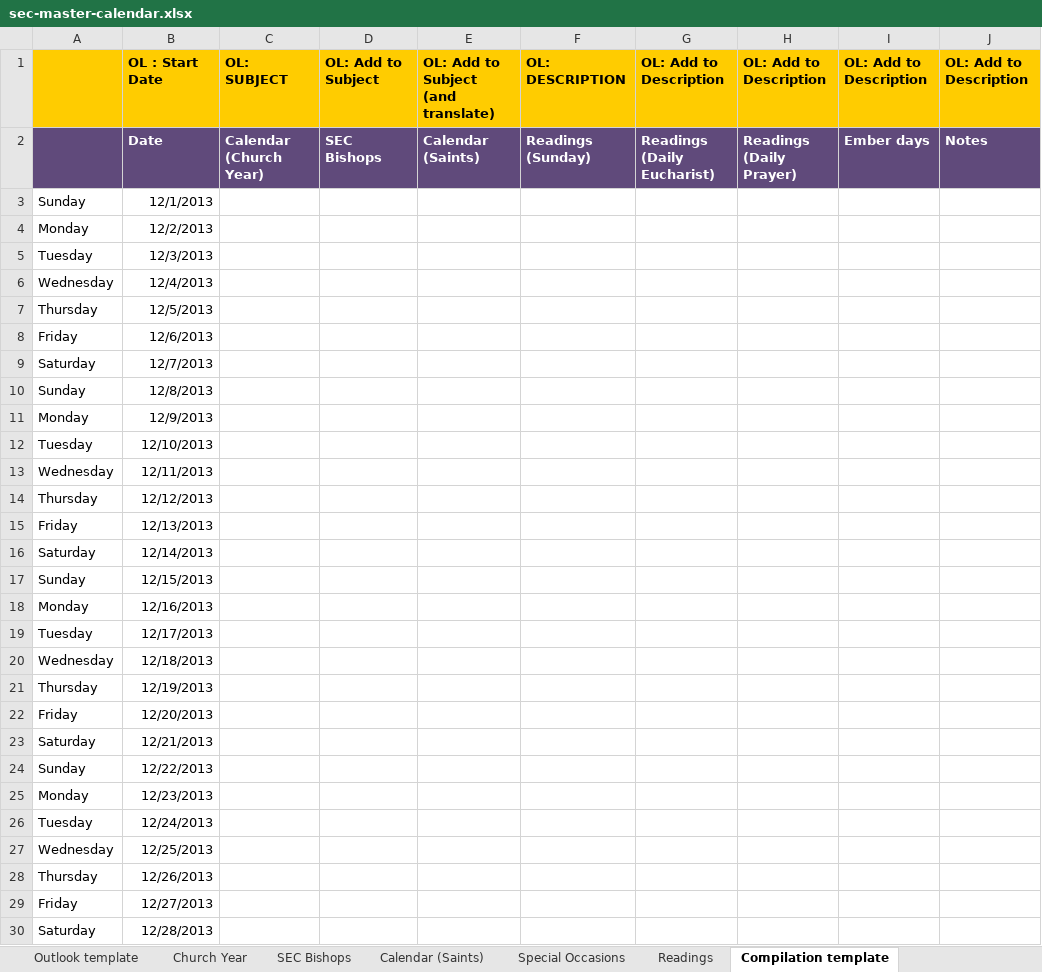
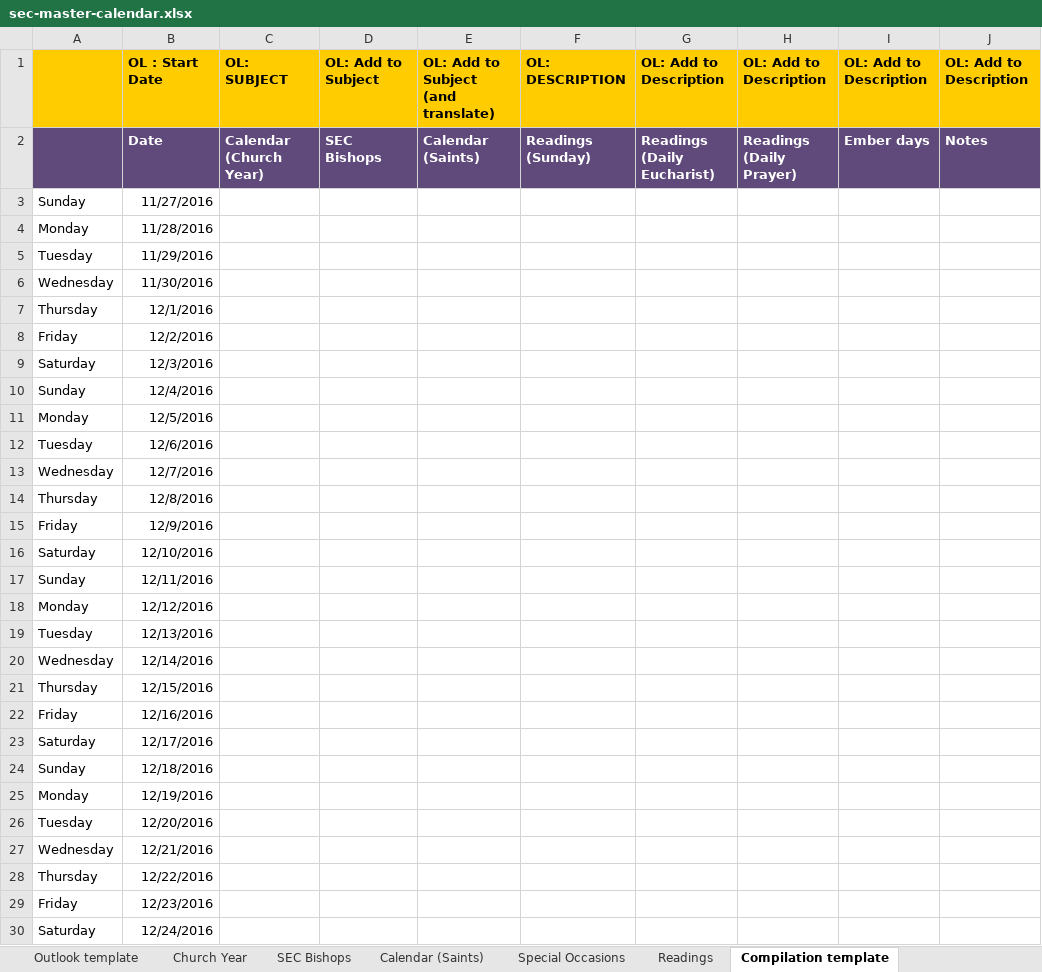
Before and after one commit to garethjmsaunders/sec-digital-calendar, an Excel workbook: 2016-2017 A1/sec-master-calendar.xlsx, sheet Compilation template, drawn as a sheet; only a part is shown; values as stored, in another font and other column widths than the file's, no borders; conditional formats not drawn; the diff covers the shown part only; the diff names each change by its address in the sheet, - before the commit and + after, or states it on an @@ line.

Commit message:
FEAT (Outlook template) Add dates for 2016-2017
Add dates to Outlook template and compilation template.

```diff
--- a/2016-2017 A1/sec-master-calendar.xlsx (sheet Compilation template)
+++ b/2016-2017 A1/sec-master-calendar.xlsx (sheet Compilation template)
-B3: 12/1/2013
+B3: 11/27/2016
-B4: 12/2/2013
+B4: 11/28/2016
-B5: 12/3/2013
+B5: 11/29/2016
-B6: 12/4/2013
+B6: 11/30/2016
-B7: 12/5/2013
+B7: 12/1/2016
-B8: 12/6/2013
+B8: 12/2/2016
-B9: 12/7/2013
+B9: 12/3/2016
-B10: 12/8/2013
+B10: 12/4/2016
-B11: 12/9/2013
+B11: 12/5/2016
-B12: 12/10/2013
+B12: 12/6/2016
-B13: 12/11/2013
+B13: 12/7/2016
-B14: 12/12/2013
+B14: 12/8/2016
-B15: 12/13/2013
+B15: 12/9/2016
-B16: 12/14/2013
+B16: 12/10/2016
-B17: 12/15/2013
+B17: 12/11/2016
-B18: 12/16/2013
+B18: 12/12/2016
-B19: 12/17/2013
+B19: 12/13/2016
-B20: 12/18/2013
+B20: 12/14/2016
-B21: 12/19/2013
+B21: 12/15/2016
-B22: 12/20/2013
+B22: 12/16/2016
-B23: 12/21/2013
+B23: 12/17/2016
-B24: 12/22/2013
+B24: 12/18/2016
-B25: 12/23/2013
+B25: 12/19/2016
-B26: 12/24/2013
+B26: 12/20/2016
-B27: 12/25/2013
+B27: 12/21/2016
-B28: 12/26/2013
+B28: 12/22/2016
-B29: 12/27/2013
+B29: 12/23/2016
-B30: 12/28/2013
+B30: 12/24/2016
```
Also changed, not shown: 336 edited cells elsewhere in this sheet, sheet Outlook template, sheet Readings.
